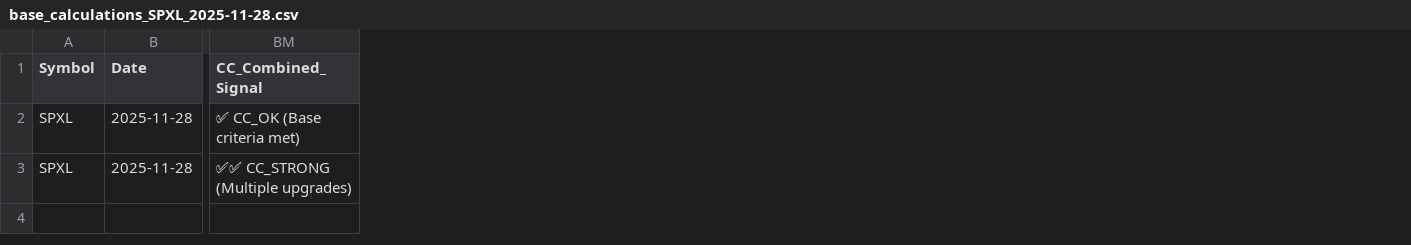
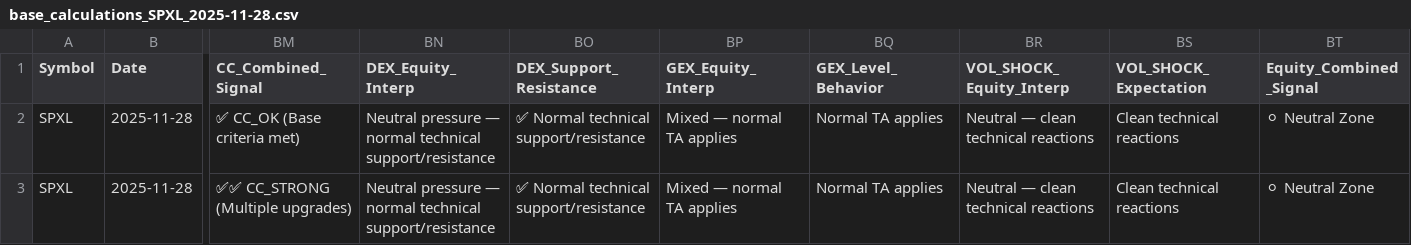
Before and after one commit to cst2007/StockTradingV4, a CSV file: output/base_calculations/base_calculations_SPXL_2025-11-28.csv, drawn as a sheet; only a part is shown, gaps mark what is left out; the diff names each change by its address in the sheet, - before the commit and + after, or states it on an @@ line.

```diff
--- a/output/base_calculations/base_calculations_SPXL_2025-11-28.csv
+++ b/output/base_calculations/base_calculations_SPXL_2025-11-28.csv
+column BN (DEX_Equity_Interp), rows 2-3: Neutral pressure — normal technical support/resistance | Neutral pressure — normal technical support/resistance
+column BO (DEX_Support_Resistance), rows 2-3: ✅ Normal technical support/resistance | ✅ Normal technical support/resistance
+column BP (GEX_Equity_Interp), rows 2-3: Mixed — normal TA applies | Mixed — normal TA applies
+column BQ (GEX_Level_Behavior), rows 2-3: Normal TA applies | Normal TA applies
+column BR (VOL_SHOCK_Equity_Interp), rows 2-3: Neutral — clean technical reactions | Neutral — clean technical reactions
+column BS (VOL_SHOCK_Expectation), rows 2-3: Clean technical reactions | Clean technical reactions
+column BT (Equity_Combined_Signal), rows 2-3: ⚪ Neutral Zone | ⚪ Neutral Zone
```
Also changed, not shown: 1 other file.
